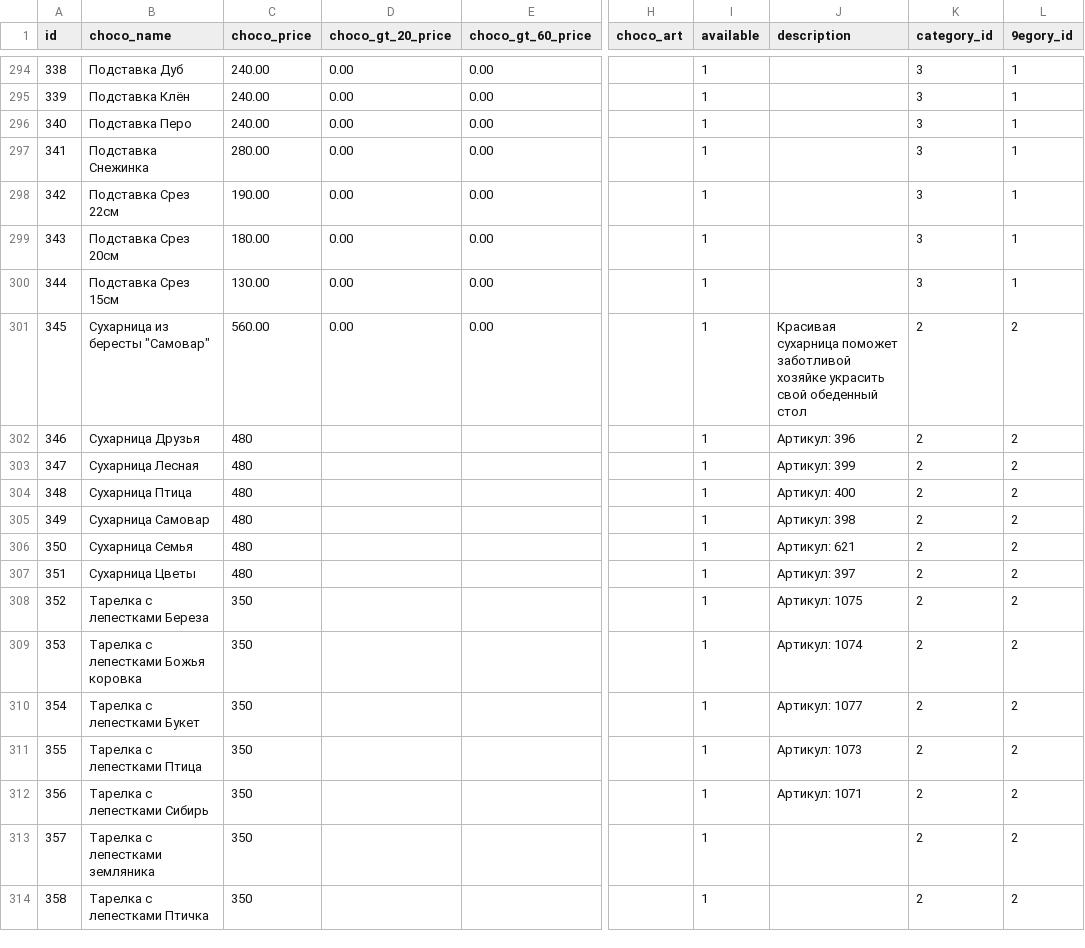
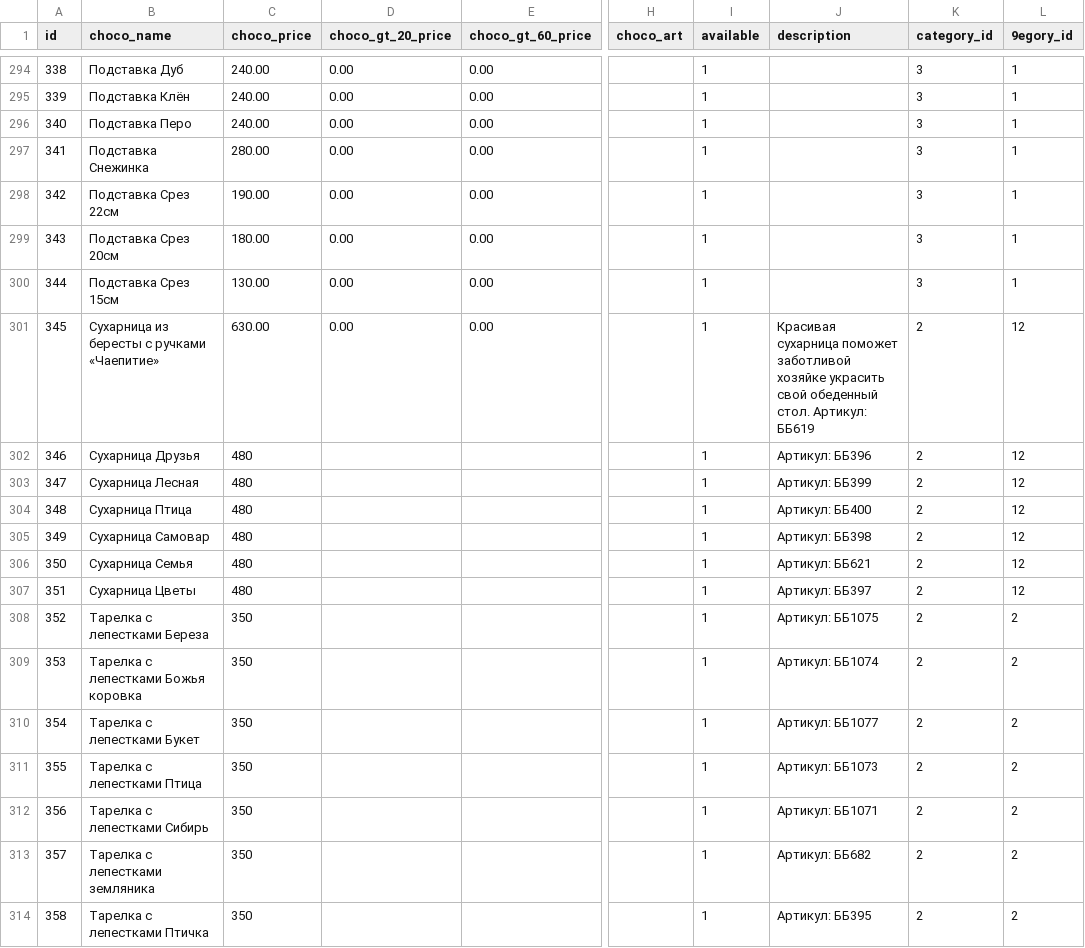
Before and after one commit to Pauline-sh/choco, a CSV file: assortment.csv, drawn as a sheet; only a part is shown, gaps mark what is left out; the diff covers the shown part only; the diff names each change by its address in the sheet, - before the commit and + after, or states it on an @@ line.

```diff
--- a/assortment.csv
+++ b/assortment.csv
-B301 (choco_name): Сухарница из бересты "Самовар"
+B301 (choco_name): Сухарница из бересты с ручками «Чаепитие»
-C301 (choco_price): 560.00
+C301 (choco_price): 630.00
-J301 (description): …свой обеденный стол
+J301 (description): …свой обеденный стол. Артикул: ББ619
-L301:L307 (9egory_id): 2
+L301:L307 (9egory_id): 12
-J302 (description): Артикул: 396
+J302 (description): Артикул: ББ396
-J303 (description): Артикул: 399
+J303 (description): Артикул: ББ399
-J304 (description): Артикул: 400
+J304 (description): Артикул: ББ400
-J305 (description): Артикул: 398
+J305 (description): Артикул: ББ398
-J306 (description): Артикул: 621
+J306 (description): Артикул: ББ621
-J307 (description): Артикул: 397
+J307 (description): Артикул: ББ397
-J308 (description): Артикул: 1075
+J308 (description): Артикул: ББ1075
-J309 (description): Артикул: 1074
+J309 (description): Артикул: ББ1074
-J310 (description): Артикул: 1077
+J310 (description): Артикул: ББ1077
-J311 (description): Артикул: 1073
+J311 (description): Артикул: ББ1073
-J312 (description): Артикул: 1071
+J312 (description): Артикул: ББ1071
-J313 (description): (empty)
+J313 (description): Артикул: ББ682
-J314 (description): (empty)
+J314 (description): Артикул: ББ395
```
Also changed, not shown: 124 edited cells elsewhere in this file, choco_subcategory.csv, config.csv, 2 other files.
